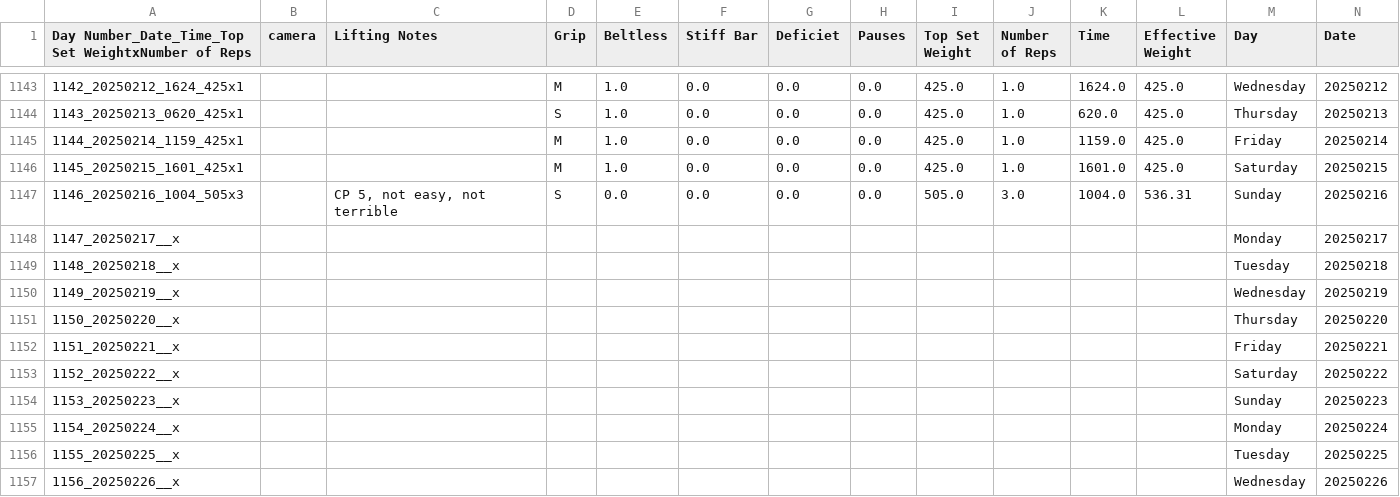
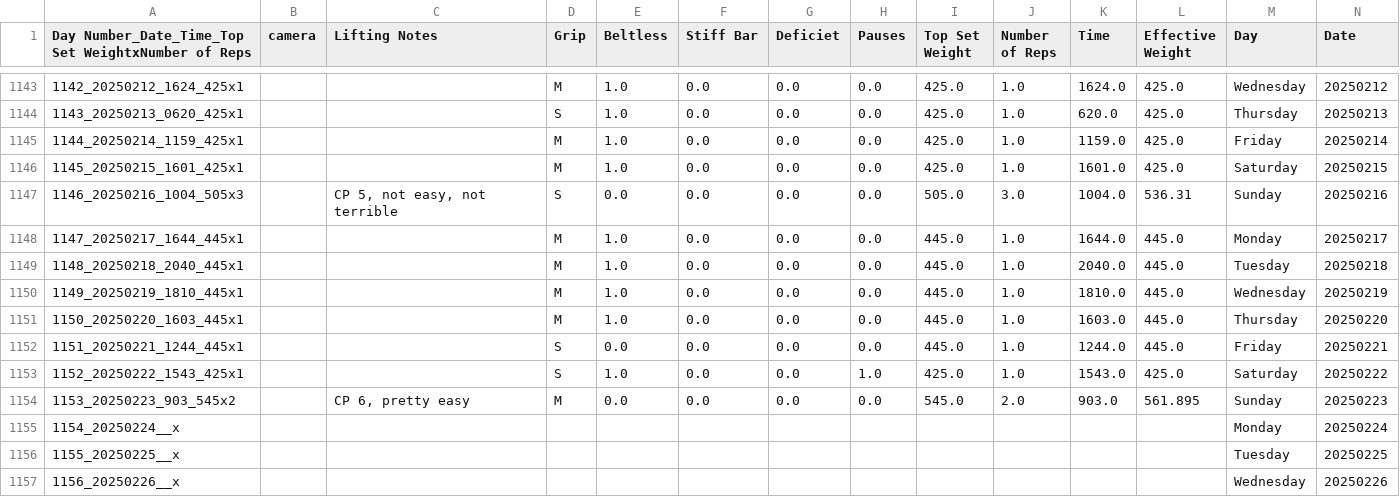
Before and after one commit to robertej19/phded, a CSV file: data/local_data.csv, drawn as a sheet; only a part is shown, gaps mark what is left out; removed rows and columns are numbered as before the commit, all else as after; rows hold the shown columns only; the diff names each change by its address in the sheet, - before the commit and + after, or states it on an @@ line.

Commit message:
data update

```diff
--- a/data/local_data.csv
+++ b/data/local_data.csv
-row 1148: 1147_20250217__x |  |  |  |  |  |  |  |  |  |  |  | Monday | 20250217
-row 1149: 1148_20250218__x |  |  |  |  |  |  |  |  |  |  |  | Tuesday | 20250218
-row 1150: 1149_20250219__x |  |  |  |  |  |  |  |  |  |  |  | Wednesday | 20250219
-row 1151: 1150_20250220__x |  |  |  |  |  |  |  |  |  |  |  | Thursday | 20250220
-row 1152: 1151_20250221__x |  |  |  |  |  |  |  |  |  |  |  | Friday | 20250221
-row 1153: 1152_20250222__x |  |  |  |  |  |  |  |  |  |  |  | Saturday | 20250222
-row 1154: 1153_20250223__x |  |  |  |  |  |  |  |  |  |  |  | Sunday | 20250223
+row 1148: 1147_20250217_1644_445x1 |  |  | M | 1.0 | 0.0 | 0.0 | 0.0 | 445.0 | 1.0 | 1644.0 | 445.0 | Monday | 20250217
+row 1149: 1148_20250218_2040_445x1 |  |  | M | 1.0 | 0.0 | 0.0 | 0.0 | 445.0 | 1.0 | 2040.0 | 445.0 | Tuesday | 20250218
+row 1150: 1149_20250219_1810_445x1 |  |  | M | 1.0 | 0.0 | 0.0 | 0.0 | 445.0 | 1.0 | 1810.0 | 445.0 | Wednesday | 20250219
+row 1151: 1150_20250220_1603_445x1 |  |  | M | 1.0 | 0.0 | 0.0 | 0.0 | 445.0 | 1.0 | 1603.0 | 445.0 | Thursday | 20250220
+row 1152: 1151_20250221_1244_445x1 |  |  | S | 0.0 | 0.0 | 0.0 | 0.0 | 445.0 | 1.0 | 1244.0 | 445.0 | Friday | 20250221
+row 1153: 1152_20250222_1543_425x1 |  |  | S | 1.0 | 0.0 | 0.0 | 1.0 | 425.0 | 1.0 | 1543.0 | 425.0 | Saturday | 20250222
+row 1154: 1153_20250223_903_545x2 |  | CP 6, pretty easy | M | 0.0 | 0.0 | 0.0 | 0.0 | 545.0 | 2.0 | 903.0 | 561.895 | Sunday | 20250223
```
Also changed, not shown: local_data.csv.
